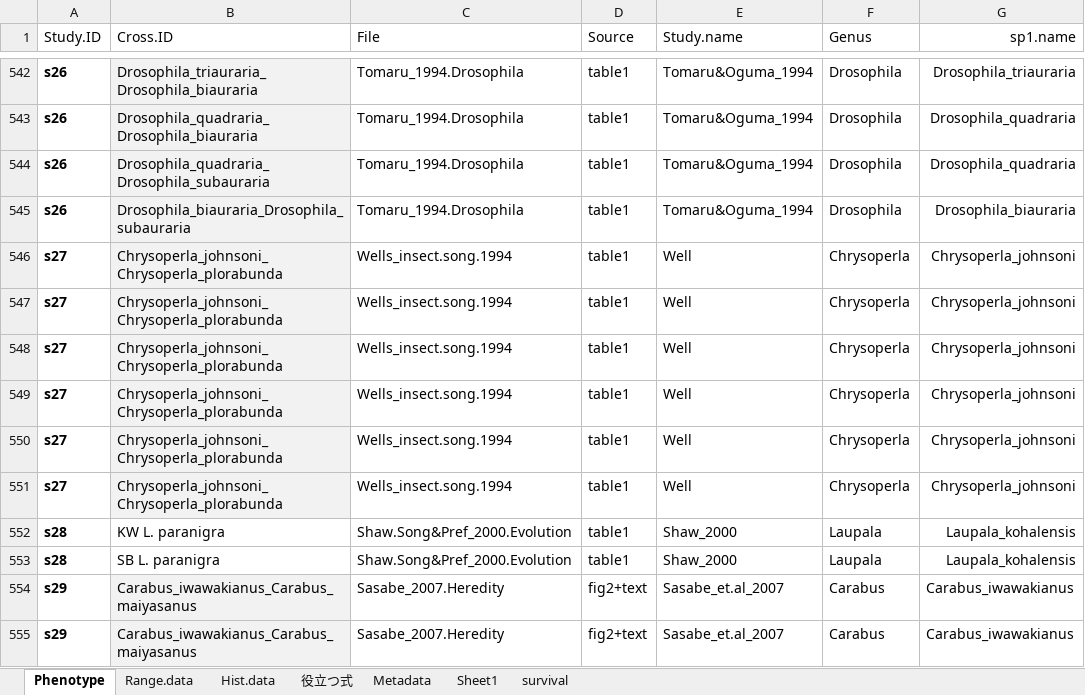
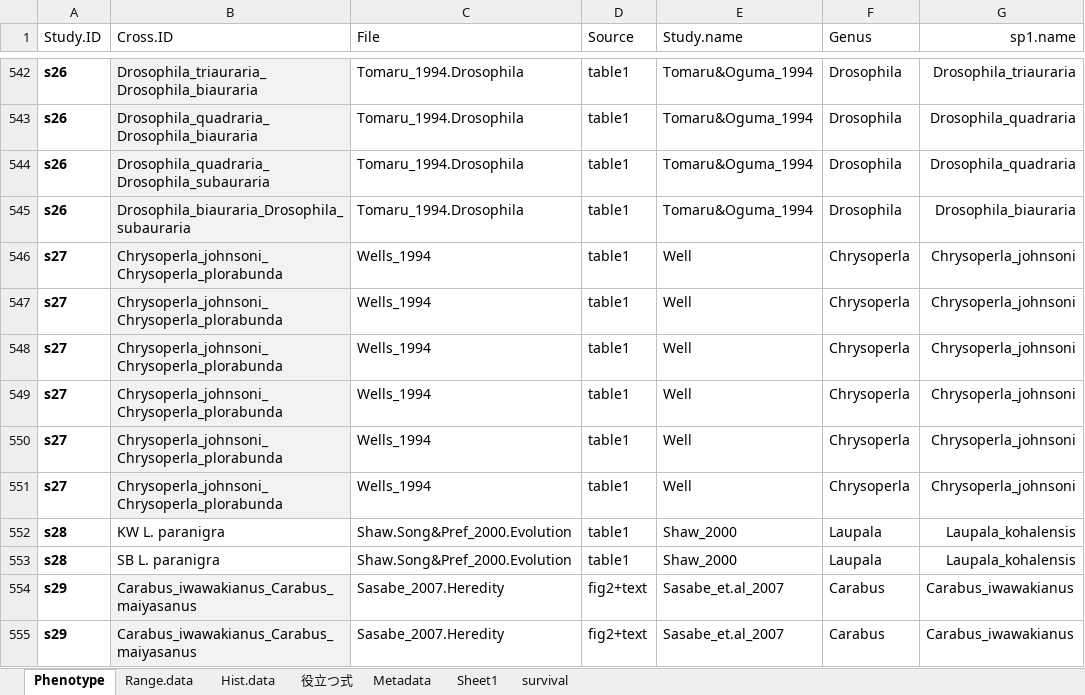
Before and after one commit to Kei-Atsumi/Meta_F1HybridVariation.scripts, an Excel workbook: original.data - コピー.xlsx, sheet Phenotype, drawn as a sheet; only a part is shown, gaps mark what is left out; values as stored, in another font and other column widths than the file's, no borders; the diff names each change by its address in the sheet, - before the commit and + after, or states it on an @@ line.

```diff
--- a/original.data - コピー.xlsx (sheet Phenotype)
+++ b/original.data - コピー.xlsx (sheet Phenotype)
-C546:C551 (File): Wells_insect.song.1994
+C546:C551 (File): Wells_1994
```
Also changed, not shown: data/original.data.xlsx, 2 other files.
